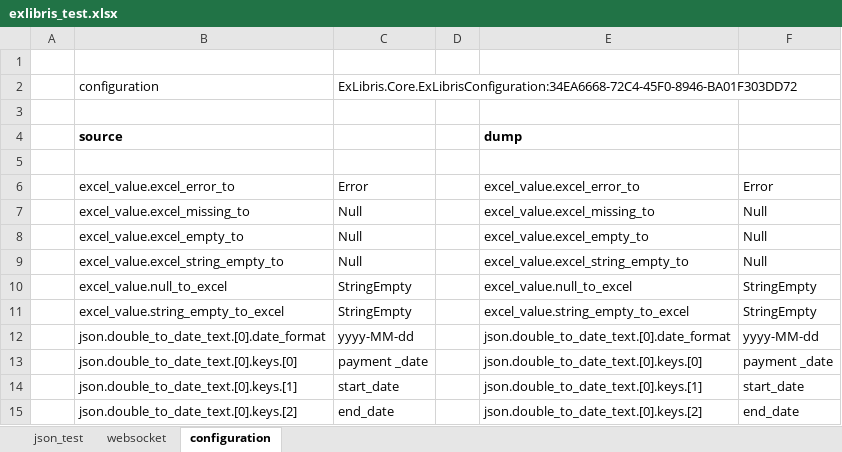
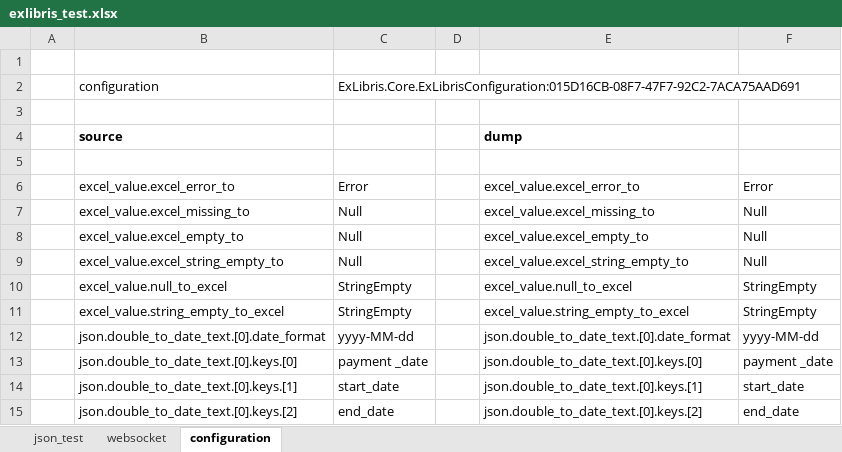
Before and after one commit to mugenfugafuga/exlibris, an Excel workbook: ExLibris/test_excel/exlibris_test.xlsx, sheet configuration, drawn as a sheet; values as stored, in another font and other column widths than the file's, no borders; the diff names each change by its address in the sheet, - before the commit and + after, or states it on an @@ line.

```diff
--- a/ExLibris/test_excel/exlibris_test.xlsx (sheet configuration)
+++ b/ExLibris/test_excel/exlibris_test.xlsx (sheet configuration)
-C2: ExLibris.Core.ExLibrisConfiguration:34EA6668-72C4-45F0-8946-BA01F303DD72
+C2: ExLibris.Core.ExLibrisConfiguration:015D16CB-08F7-47F7-92C2-7ACA75AAD691
```
Also changed, not shown: sheet json_test, sheet websocket, 3 other files.
